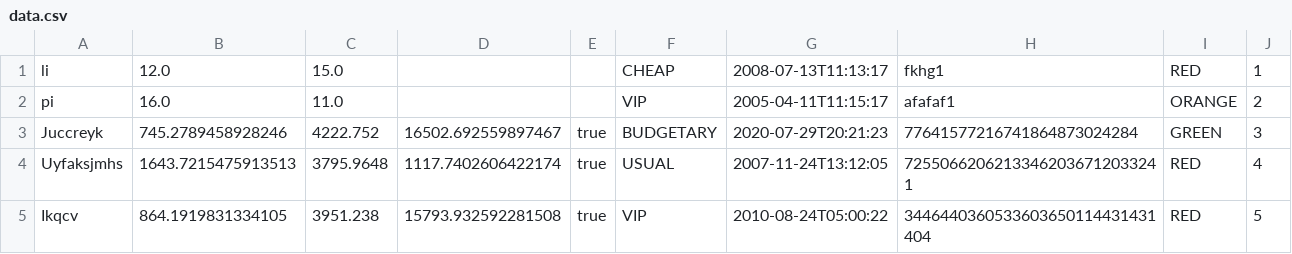
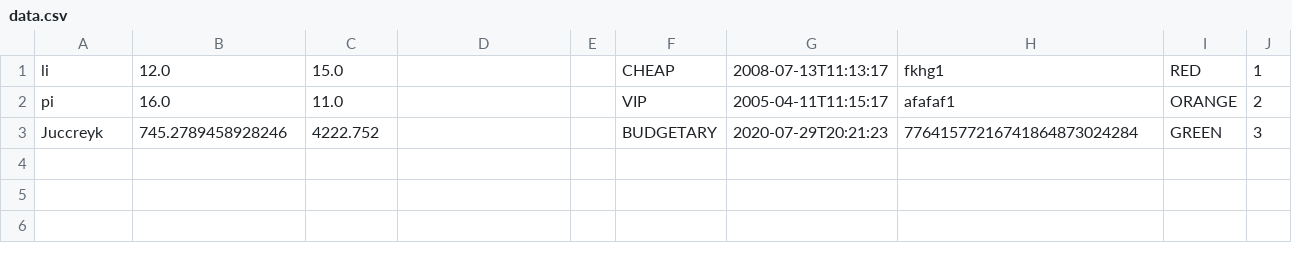
Before and after one commit to KatyaGalak/lab5, a CSV file: data.csv, drawn as a sheet.

```diff
--- a/data.csv
+++ b/data.csv
@@ -2,4 +2,2 @@ li,12.0,15.0,,,CHEAP,2008-07-13T11:13:17,fkhg1,RED,1
 pi,16.0,11.0,,,VIP,2005-04-11T11:15:17,afafaf1,ORANGE,2
-Juccreyk,745.2789458928246,4222.752,16502.692559897467,true,BUDGETARY,2020-07-29T20:21:23,"77641577216741864873024284",GREEN,3
-Uyfaksjmhs,1643.7215475913513,3795.9648,1117.7402606422174,true,USUAL,2007-11-24T13:12:05,"72550662062133462036712033241",RED,4
-Ikqcv,864.1919831334105,3951.238,15793.932592281508,true,VIP,2010-08-24T05:00:22,"3446440360533603650114431431404",RED,5
+Juccreyk,745.2789458928246,4222.752,,,BUDGETARY,2020-07-29T20:21:23,"77641577216741864873024284",GREEN,3
```
Also changed, not shown: 20 other files.
